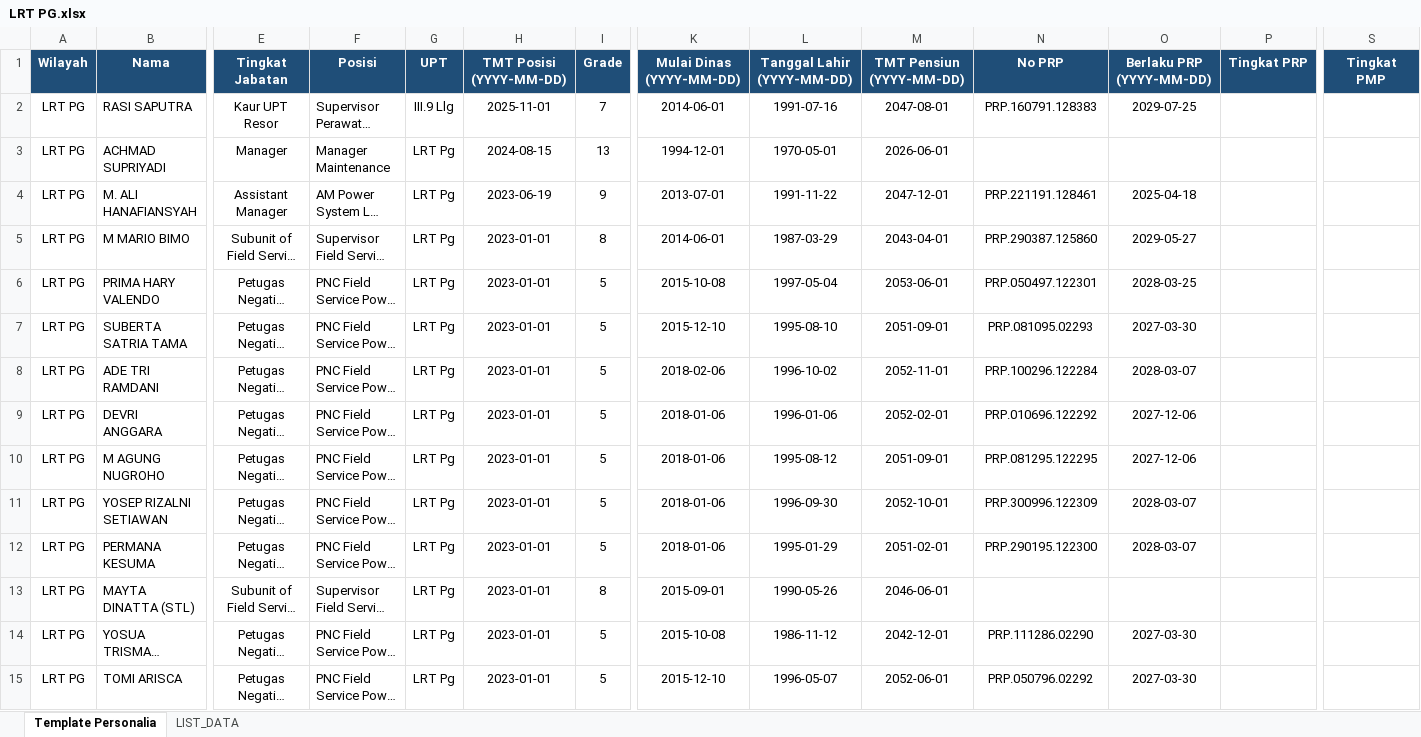
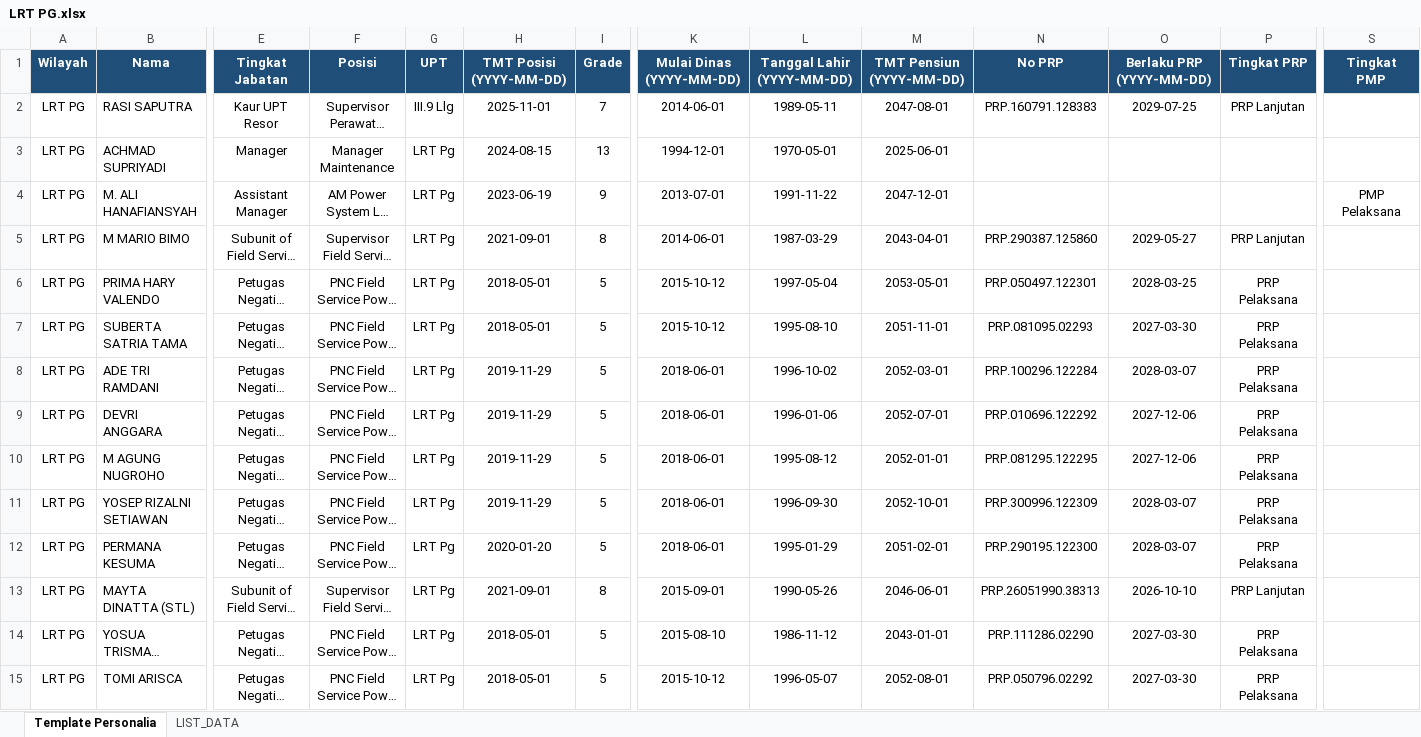
Before and after one commit to sanusizulfirmanlubis/mb52-data, an Excel workbook: data/personalia/LRT PG.xlsx, sheet Template Personalia, drawn as a sheet; only a part is shown, gaps mark what is left out; long unchanged cells end in …; values as stored, in another font and other column widths than the file's, no borders; the diff covers the shown part only; the diff names each change by its address in the sheet, - before the commit and + after, or states it on an @@ line.

Commit message:
Upload file personalia via web

```diff
--- a/data/personalia/LRT PG.xlsx (sheet Template Personalia)
+++ b/data/personalia/LRT PG.xlsx (sheet Template Personalia)
-F2:F15 alignment: left
+F2:F15 alignment: center
-L2 (Tanggal Lahir (YYYY-MM-DD)): 1991-07-16
+L2 (Tanggal Lahir (YYYY-MM-DD)): 1989-05-11
-P2 (Tingkat PRP): (empty)
+P2 (Tingkat PRP): PRP Lanjutan
-M3 (TMT Pensiun (YYYY-MM-DD)): 2026-06-01
+M3 (TMT Pensiun (YYYY-MM-DD)): 2025-06-01
-N4 (No PRP): PRP.221191.128461
+N4 (No PRP): (empty)
-O4 (Berlaku PRP (YYYY-MM-DD)): 2025-04-18
+O4 (Berlaku PRP (YYYY-MM-DD)): (empty)
-S4 (Tingkat PMP): (empty)
+S4 (Tingkat PMP): PMP Pelaksana
-H5 (TMT Posisi (YYYY-MM-DD)): 2023-01-01
+H5 (TMT Posisi (YYYY-MM-DD)): 2021-09-01
-P5 (Tingkat PRP): (empty)
+P5 (Tingkat PRP): PRP Lanjutan
-H6:H7 (TMT Posisi (YYYY-MM-DD)): 2023-01-01
+H6:H7 (TMT Posisi (YYYY-MM-DD)): 2018-05-01
-K6 (Mulai Dinas (YYYY-MM-DD)): 2015-10-08
+K6 (Mulai Dinas (YYYY-MM-DD)): 2015-10-12
-M6 (TMT Pensiun (YYYY-MM-DD)): 2053-06-01
+M6 (TMT Pensiun (YYYY-MM-DD)): 2053-05-01
-P6:P12 (Tingkat PRP): (empty)
+P6:P12 (Tingkat PRP): PRP Pelaksana
-K7 (Mulai Dinas (YYYY-MM-DD)): 2015-12-10
+K7 (Mulai Dinas (YYYY-MM-DD)): 2015-10-12
-M7 (TMT Pensiun (YYYY-MM-DD)): 2051-09-01
+M7 (TMT Pensiun (YYYY-MM-DD)): 2051-11-01
-H8:H11 (TMT Posisi (YYYY-MM-DD)): 2023-01-01
+H8:H11 (TMT Posisi (YYYY-MM-DD)): 2019-11-29
-K8 (Mulai Dinas (YYYY-MM-DD)): 2018-02-06
+K8 (Mulai Dinas (YYYY-MM-DD)): 2018-06-01
-M8 (TMT Pensiun (YYYY-MM-DD)): 2052-11-01
+M8 (TMT Pensiun (YYYY-MM-DD)): 2052-03-01
-K9:K12 (Mulai Dinas (YYYY-MM-DD)): 2018-01-06
+K9:K12 (Mulai Dinas (YYYY-MM-DD)): 2018-06-01
-M9 (TMT Pensiun (YYYY-MM-DD)): 2052-02-01
+M9 (TMT Pensiun (YYYY-MM-DD)): 2052-07-01
-M10 (TMT Pensiun (YYYY-MM-DD)): 2051-09-01
+M10 (TMT Pensiun (YYYY-MM-DD)): 2052-01-01
-H12 (TMT Posisi (YYYY-MM-DD)): 2023-01-01
+H12 (TMT Posisi (YYYY-MM-DD)): 2020-01-20
-H13 (TMT Posisi (YYYY-MM-DD)): 2023-01-01
+H13 (TMT Posisi (YYYY-MM-DD)): 2021-09-01
-N13 (No PRP): (empty)
+N13 (No PRP): PRP.26051990.38313
-O13 (Berlaku PRP (YYYY-MM-DD)): (empty)
+O13 (Berlaku PRP (YYYY-MM-DD)): 2026-10-10
-P13 (Tingkat PRP): (empty)
+P13 (Tingkat PRP): PRP Lanjutan
-H14:H15 (TMT Posisi (YYYY-MM-DD)): 2023-01-01
+H14:H15 (TMT Posisi (YYYY-MM-DD)): 2018-05-01
-K14 (Mulai Dinas (YYYY-MM-DD)): 2015-10-08
+K14 (Mulai Dinas (YYYY-MM-DD)): 2015-08-10
-M14 (TMT Pensiun (YYYY-MM-DD)): 2042-12-01
+M14 (TMT Pensiun (YYYY-MM-DD)): 2043-01-01
-P14:P15 (Tingkat PRP): (empty)
+P14:P15 (Tingkat PRP): PRP Pelaksana
-K15 (Mulai Dinas (YYYY-MM-DD)): 2015-12-10
+K15 (Mulai Dinas (YYYY-MM-DD)): 2015-10-12
-M15 (TMT Pensiun (YYYY-MM-DD)): 2052-06-01
+M15 (TMT Pensiun (YYYY-MM-DD)): 2052-08-01
```
Also changed, not shown: 93 edited cells and cell formats elsewhere in this sheet, sheet LIST_DATA.
